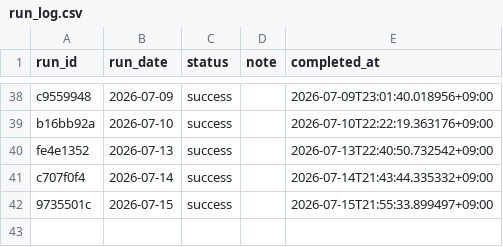
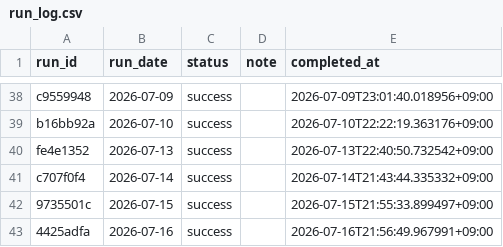
Before and after one commit to zamaxg5ktkyms9/S-Quant, a CSV file: backups/sheets/run_log.csv, drawn as a sheet; only a part is shown, gaps mark what is left out; the diff names each change by its address in the sheet, - before the commit and + after, or states it on an @@ line.

```diff
--- a/backups/sheets/run_log.csv
+++ b/backups/sheets/run_log.csv
+row 43: 4425adfa | 2026-07-16 | success |  | 2026-07-16T21:56:49.967991+09:00
```
Also changed, not shown: backups/sheets/portfolio.csv, 2 other files.
